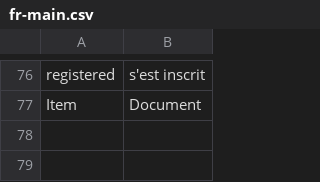
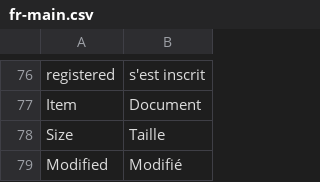
Before and after one commit to midasplatform/Midas, a CSV file: translation/fr-main.csv, drawn as a sheet; only a part is shown, gaps mark what is left out; the diff names each change by its address in the sheet, - before the commit and + after, or states it on an @@ line.

Commit message:
ENH: added size end count feature to the browser

```diff
--- a/translation/fr-main.csv
+++ b/translation/fr-main.csv
+row 78: Size | Taille
+row 79: Modified | Modifié
```
Also changed, not shown: 20 other files.
